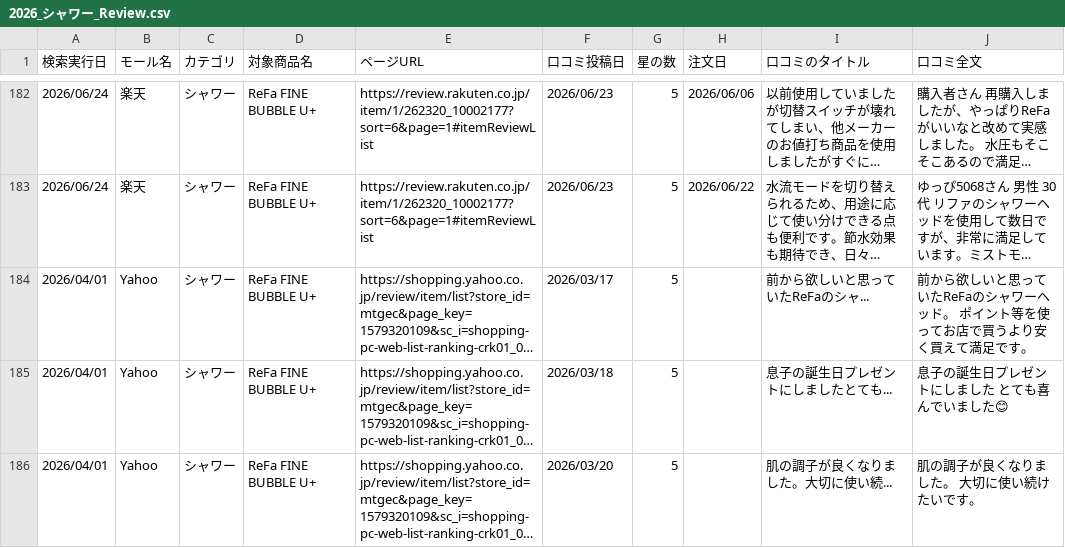
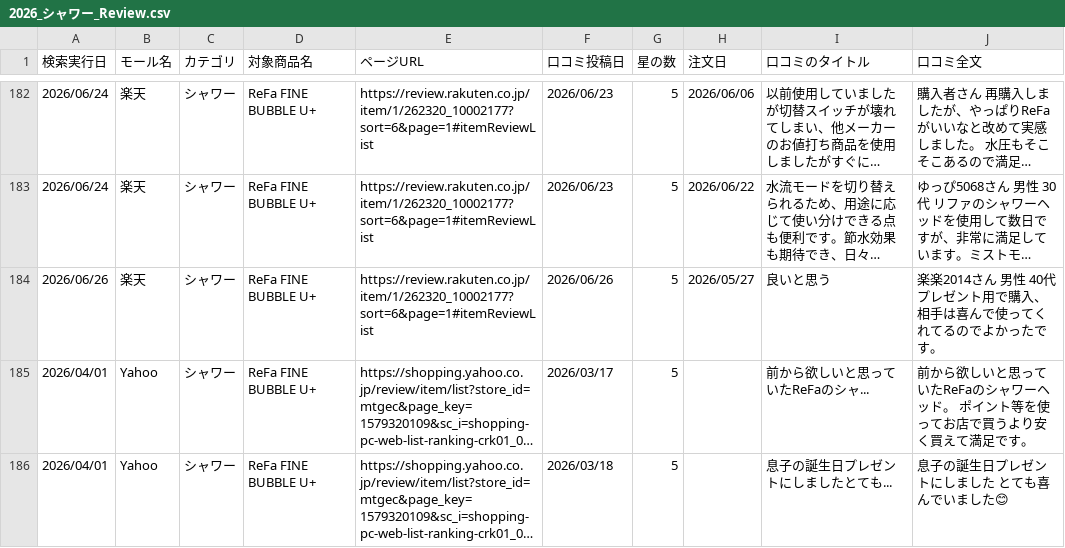
Before and after one commit to Beautech-1G/Review_scraper, a CSV file: review_csv/2026_シャワー_Review.csv, drawn as a sheet; only a part is shown, gaps mark what is left out; the shorter side is filled out with more unchanged rows; long unchanged cells end in …; the diff names each change by its address in the sheet, - before the commit and + after, or states it on an @@ line.

```diff
--- a/review_csv/2026_シャワー_Review.csv
+++ b/review_csv/2026_シャワー_Review.csv
+row 184: 2026/06/26 | 楽天 | シャワー | ReFa FINE BUBBLE U+ | https://review.rakuten.co.jp/item/1/262320_10002177?sort=6&page=1#itemReviewList | 2026/06/26 | 5 | 2026/05/27 | 良いと思う | 楽楽2014さん 男性 40代 プレゼント用で購入、相手は喜んで使ってくれてるのでよかったです。
```
